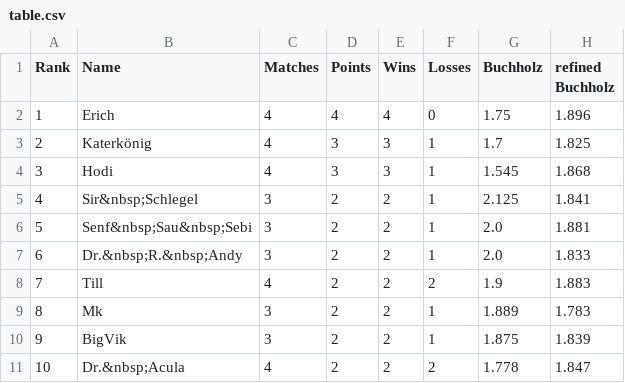
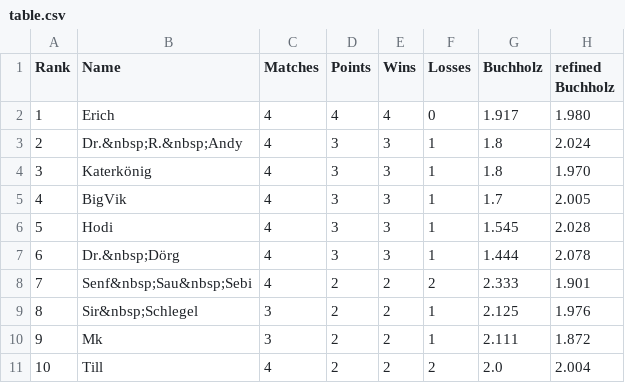
Before and after one commit to flunkypiraten/flunkypiraten.github.io, a CSV file: _data/table.csv, drawn as a sheet; only a part is shown; the diff covers the shown part only.

Commit message:
Update table, match, and breaks data

```diff
--- a/_data/table.csv
+++ b/_data/table.csv
@@ -1,11 +1,11 @@
 Rank,Name,Matches,Points,Wins,Losses,Buchholz,refined Buchholz
-1,Erich,4,4,4,0,1.75,1.896
-2,Katerkönig,4,3,3,1,1.7,1.825
-3,Hodi,4,3,3,1,1.545,1.868
-4,Sir&nbsp;Schlegel,3,2,2,1,2.125,1.841
-5,Senf&nbsp;Sau&nbsp;Sebi,3,2,2,1,2.0,1.881
-6,Dr.&nbsp;R.&nbsp;Andy,3,2,2,1,2.0,1.833
-7,Till,4,2,2,2,1.9,1.883
-8,Mk,3,2,2,1,1.889,1.783
-9,BigVik,3,2,2,1,1.875,1.839
-10,Dr.&nbsp;Acula,4,2,2,2,1.778,1.847
+1,Erich,4,4,4,0,1.917,1.980
+2,Dr.&nbsp;R.&nbsp;Andy,4,3,3,1,1.8,2.024
+3,Katerkönig,4,3,3,1,1.8,1.970
+4,BigVik,4,3,3,1,1.7,2.005
+5,Hodi,4,3,3,1,1.545,2.028
+6,Dr.&nbsp;Dörg,4,3,3,1,1.444,2.078
+7,Senf&nbsp;Sau&nbsp;Sebi,4,2,2,2,2.333,1.901
+8,Sir&nbsp;Schlegel,3,2,2,1,2.125,1.976
+9,Mk,3,2,2,1,2.111,1.872
+10,Till,4,2,2,2,2.0,2.004
```
Also changed, not shown: 32 edited cells elsewhere in this file, 1 other file.
